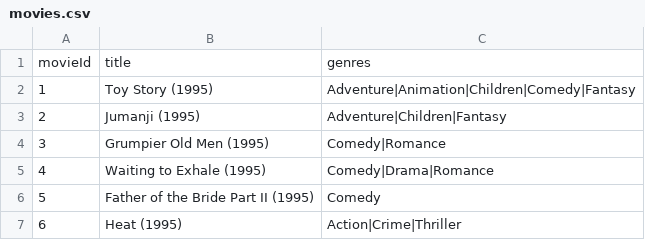
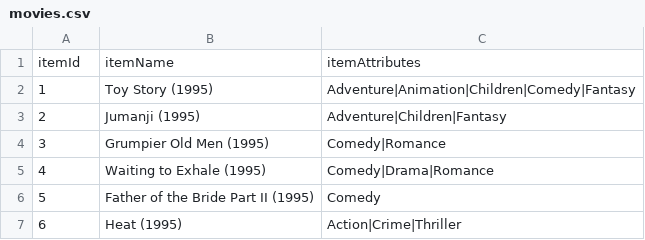
Before and after one commit to ageil/parallel-pmf, a CSV file: movielens/movies.csv, drawn as a sheet; only a part is shown; removed rows and columns are numbered as before the commit, all else as after; the diff names each change by its address in the sheet, - before the commit and + after, or states it on an @@ line.

Commit message:
Generic header changes. validate thread arguments, add default argument, remove genre recommendation

```diff
--- a/movielens/movies.csv
+++ b/movielens/movies.csv
-row 1: movieId | title | genres
+row 1: itemId | itemName | itemAttributes
```
Also changed, not shown: 5 other files.
